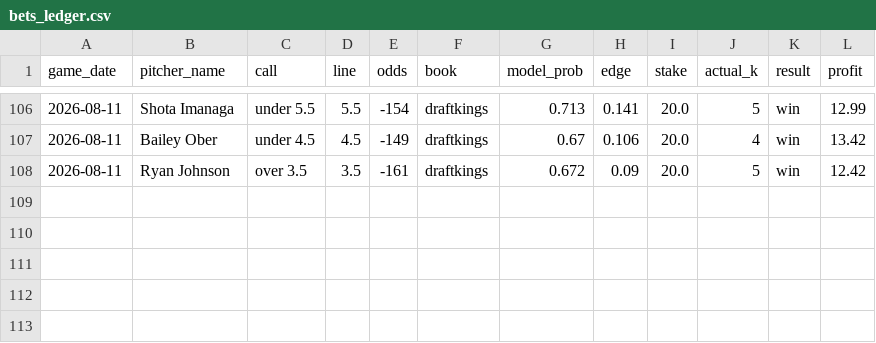
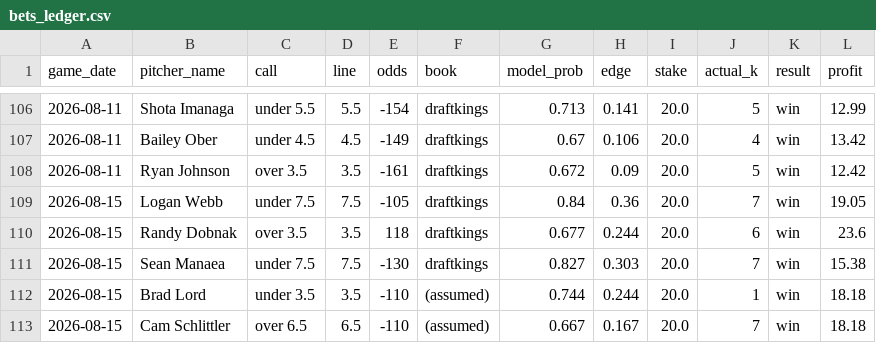
Before and after one commit to Tejas356/strikeout_predictor, a CSV file: reports/bets_ledger.csv, drawn as a sheet; only a part is shown, gaps mark what is left out; the diff names each change by its address in the sheet, - before the commit and + after, or states it on an @@ line.

```diff
--- a/reports/bets_ledger.csv
+++ b/reports/bets_ledger.csv
+row 109: 2026-08-15 | Logan Webb | under 7.5 | 7.5 | -105 | draftkings | 0.84 | 0.36 | 20.0 | 7 | win | 19.05
+row 110: 2026-08-15 | Randy Dobnak | over 3.5 | 3.5 | 118 | draftkings | 0.677 | 0.244 | 20.0 | 6 | win | 23.6
+row 111: 2026-08-15 | Sean Manaea | under 7.5 | 7.5 | -130 | draftkings | 0.827 | 0.303 | 20.0 | 7 | win | 15.38
+row 112: 2026-08-15 | Brad Lord | under 3.5 | 3.5 | -110 | (assumed) | 0.744 | 0.244 | 20.0 | 1 | win | 18.18
+row 113: 2026-08-15 | Cam Schlittler | over 6.5 | 6.5 | -110 | (assumed) | 0.667 | 0.167 | 20.0 | 7 | win | 18.18
```
Also changed, not shown: 2 other files.
